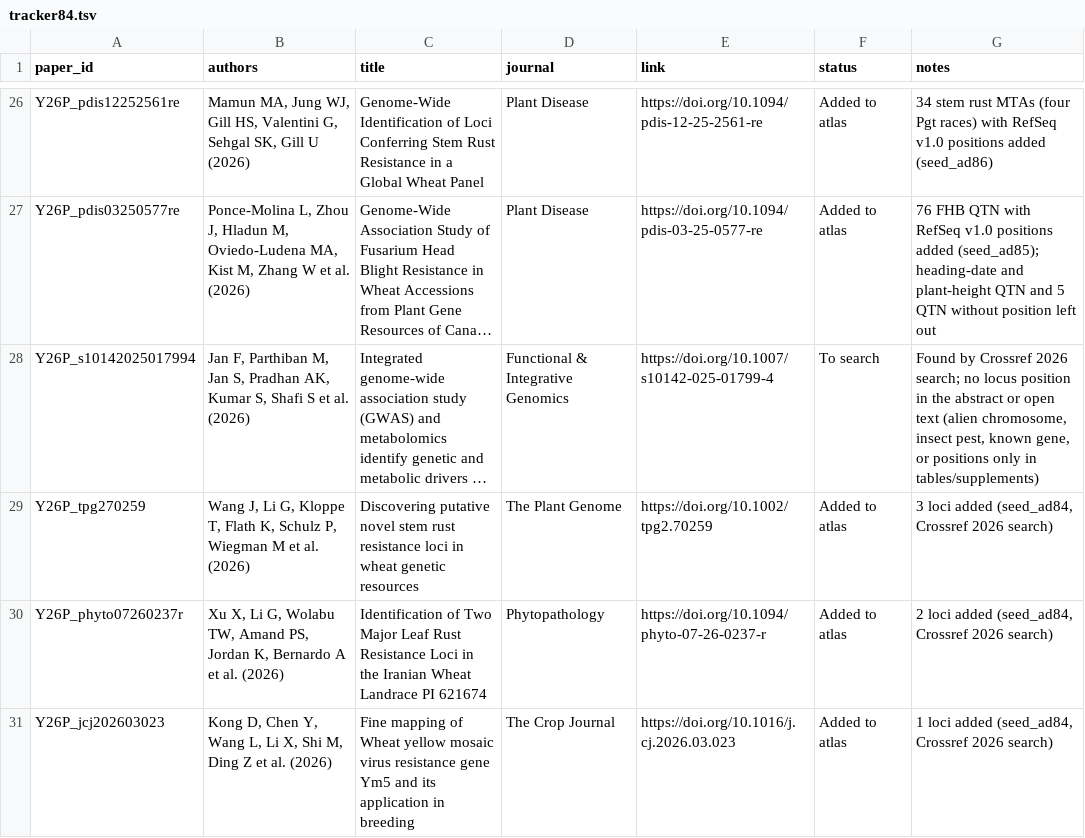
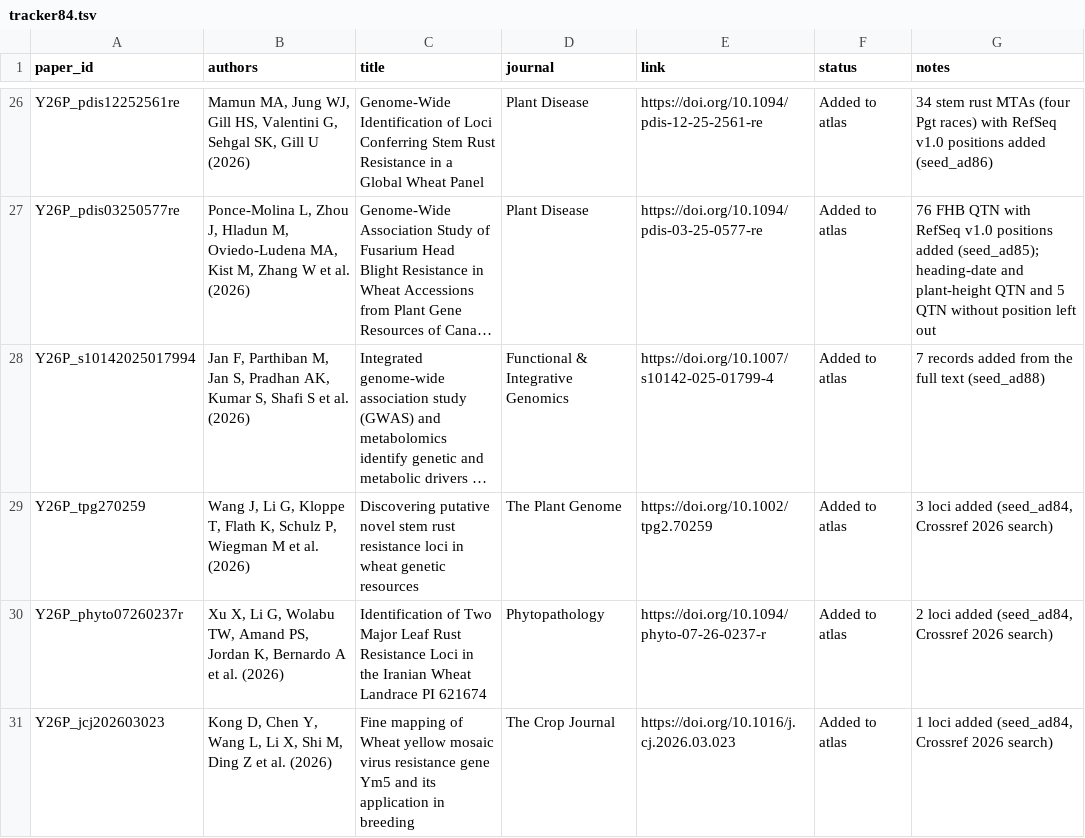
Before and after one commit to neerajvasistha-netize/WheatNHR-Atlas, a TSV file: curation/papers_2026_nov24/tracker84.tsv, drawn as a sheet; only a part is shown, gaps mark what is left out; long unchanged cells end in …; the diff covers the shown part only; the diff names each change by its address in the sheet, - before the commit and + after, or states it on an @@ line.

```diff
--- a/curation/papers_2026_nov24/tracker84.tsv
+++ b/curation/papers_2026_nov24/tracker84.tsv
-F28 (status): To search
+F28 (status): Added to atlas
-G28 (notes): Found by Crossref 2026 search; no locus position in the abstract or open text (alien chromosome, insect pest, known gene, or positions only in tables/supplements)
+G28 (notes): 7 records added from the full text (seed_ad88)
```
Also changed, not shown: 60 edited cells elsewhere in this file, 7 other files.
